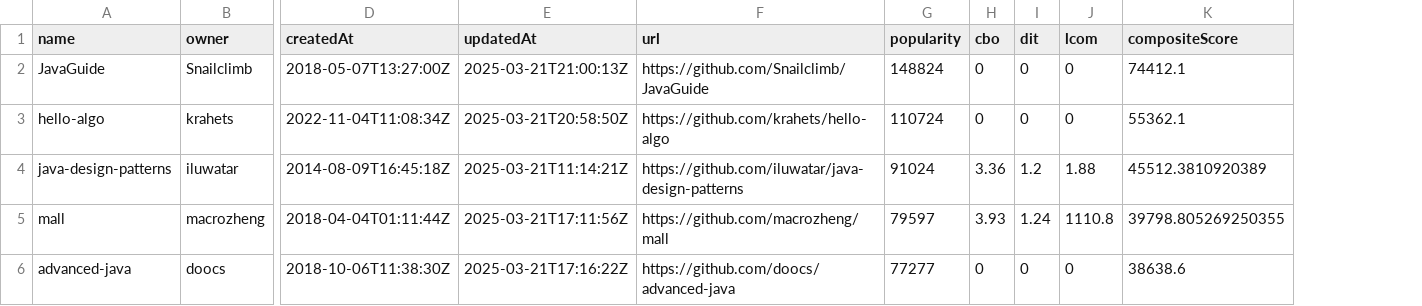
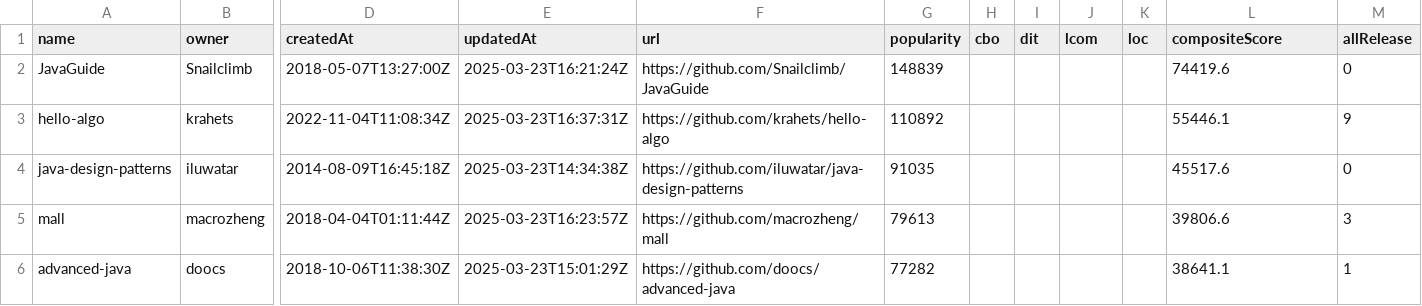
Before and after one commit to RMastronauta/laboratorio-de-experimentacao, a CSV file: lab-2/resultados/csv/requisito-1.csv, drawn as a sheet; only a part is shown, gaps mark what is left out; addresses are those after the commit; the diff covers the shown part only; the diff names each change by its address in the sheet, - before the commit and + after, or states it on an @@ line.

Commit message:
Atualizando csv

```diff
--- a/lab-2/resultados/csv/requisito-1.csv
+++ b/lab-2/resultados/csv/requisito-1.csv
+column K (loc), empty
+column M (allRelease), rows 2-6: 0 | 9 | 0 | 3 | 1
-E2 (updatedAt): 2025-03-21T21:00:13Z
+E2 (updatedAt): 2025-03-23T16:21:24Z
-G2 (popularity): 148824
+G2 (popularity): 148839
-H2:H3 (cbo): 0
+H2:H3 (cbo): (empty)
-I2:I3 (dit): 0
+I2:I3 (dit): (empty)
-J2:J3 (lcom): 0
+J2:J3 (lcom): (empty)
-L2 (compositeScore): 74412.1
+L2 (compositeScore): 74419.6
-E3 (updatedAt): 2025-03-21T20:58:50Z
+E3 (updatedAt): 2025-03-23T16:37:31Z
-G3 (popularity): 110724
+G3 (popularity): 110892
-L3 (compositeScore): 55362.1
+L3 (compositeScore): 55446.1
-E4 (updatedAt): 2025-03-21T11:14:21Z
+E4 (updatedAt): 2025-03-23T14:34:38Z
-G4 (popularity): 91024
+G4 (popularity): 91035
-H4 (cbo): 3.36
+H4 (cbo): (empty)
-I4 (dit): 1.2
+I4 (dit): (empty)
-J4 (lcom): 1.88
+J4 (lcom): (empty)
-L4 (compositeScore): 45512.3810920389
+L4 (compositeScore): 45517.6
-E5 (updatedAt): 2025-03-21T17:11:56Z
+E5 (updatedAt): 2025-03-23T16:23:57Z
-G5 (popularity): 79597
+G5 (popularity): 79613
-H5 (cbo): 3.93
+H5 (cbo): (empty)
-I5 (dit): 1.24
+I5 (dit): (empty)
-J5 (lcom): 1110.8
+J5 (lcom): (empty)
-L5 (compositeScore): 39798.805269250355
+L5 (compositeScore): 39806.6
-E6 (updatedAt): 2025-03-21T17:16:22Z
+E6 (updatedAt): 2025-03-23T15:01:29Z
-G6 (popularity): 77277
+G6 (popularity): 77282
-H6 (cbo): 0
+H6 (cbo): (empty)
-I6 (dit): 0
+I6 (dit): (empty)
-J6 (lcom): 0
+J6 (lcom): (empty)
-L6 (compositeScore): 38638.6
+L6 (compositeScore): 38641.1
```
Also changed, not shown: 27 edited cells elsewhere in this file.
